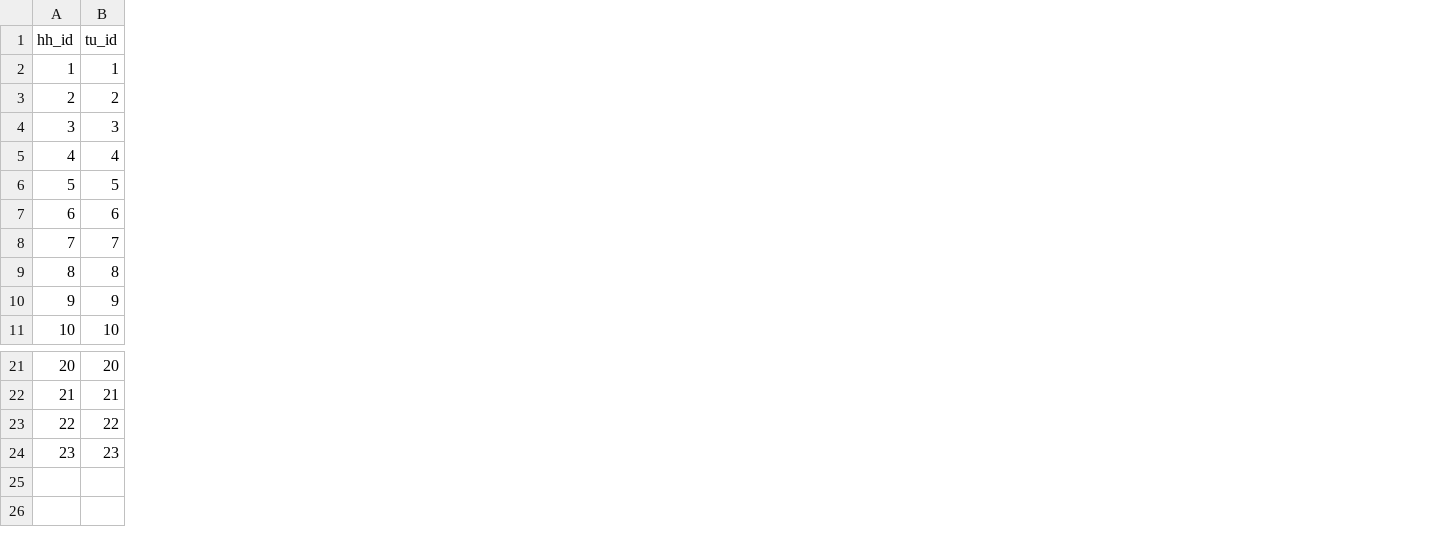
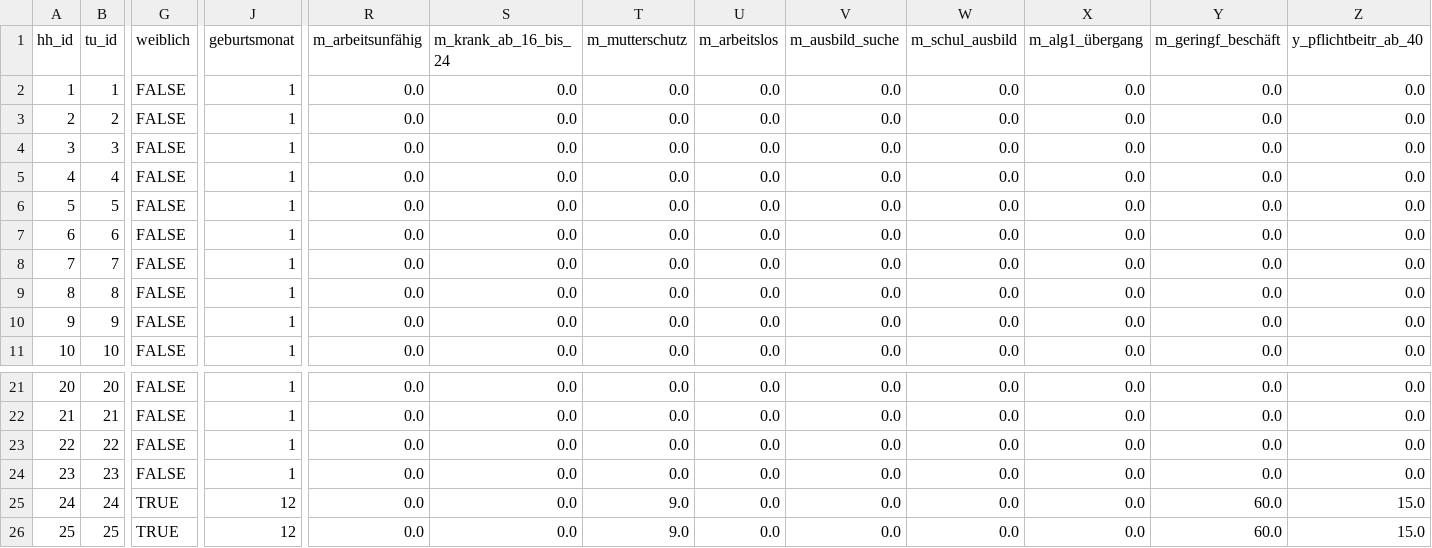
Before and after one commit to iza-institute-of-labor-economics/gettsim, a CSV file: src/_gettsim_tests/test_data/renten_anspr.csv, drawn as a sheet; only a part is shown, gaps mark what is left out; rows hold the shown columns only; the diff covers the shown part only; the diff names each change by its address in the sheet, - before the commit and + after, or states it on an @@ line.

```diff
--- a/src/_gettsim_tests/test_data/renten_anspr.csv
+++ b/src/_gettsim_tests/test_data/renten_anspr.csv
+column G (weiblich), rows 2-11: all FALSE; rows 21-24: all FALSE
+column J (geburtsmonat), rows 2-11: all 1; rows 21-24: all 1
+column R (m_arbeitsunfähig), rows 2-11: all 0.0; rows 21-24: all 0.0
+column S (m_krank_ab_16_bis_24), rows 2-11: all 0.0; rows 21-24: all 0.0
+column T (m_mutterschutz), rows 2-11: all 0.0; rows 21-24: all 0.0
+column U (m_arbeitslos), rows 2-11: all 0.0; rows 21-24: all 0.0
+column V (m_ausbild_suche), rows 2-11: all 0.0; rows 21-24: all 0.0
+column W (m_schul_ausbild), rows 2-11: all 0.0; rows 21-24: all 0.0
+column X (m_alg1_übergang), rows 2-11: all 0.0; rows 21-24: all 0.0
+column Y (m_geringf_beschäft), rows 2-11: all 0.0; rows 21-24: all 0.0
+column Z (y_pflichtbeitr_ab_40), rows 2-11: all 0.0; rows 21-24: all 0.0
+row 25: 24 | 24 | TRUE | 12 | 0.0 | 0.0 | 9.0 | 0.0 | 0.0 | 0.0 | 0.0 | 60.0 | 15.0
+row 26: 25 | 25 | TRUE | 12 | 0.0 | 0.0 | 9.0 | 0.0 | 0.0 | 0.0 | 0.0 | 60.0 | 15.0
```
Also changed, not shown: 7 added columns and 1 edited cell elsewhere in this file, 6 other files.
